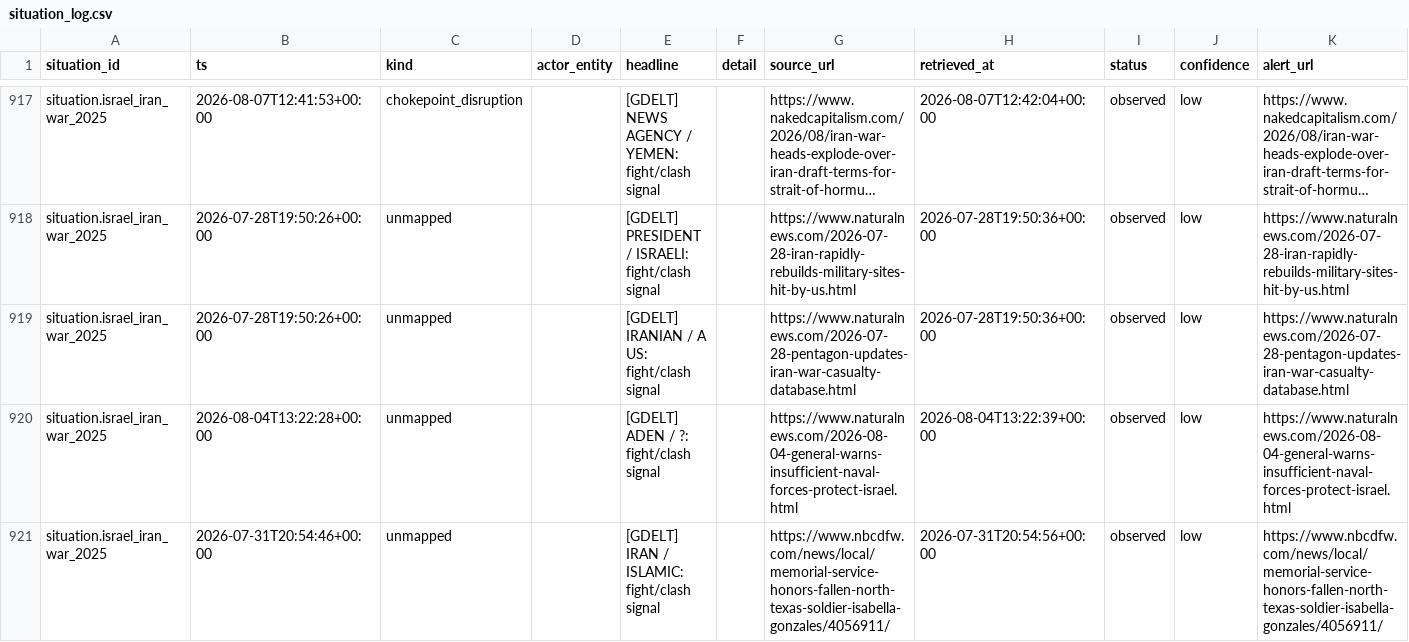
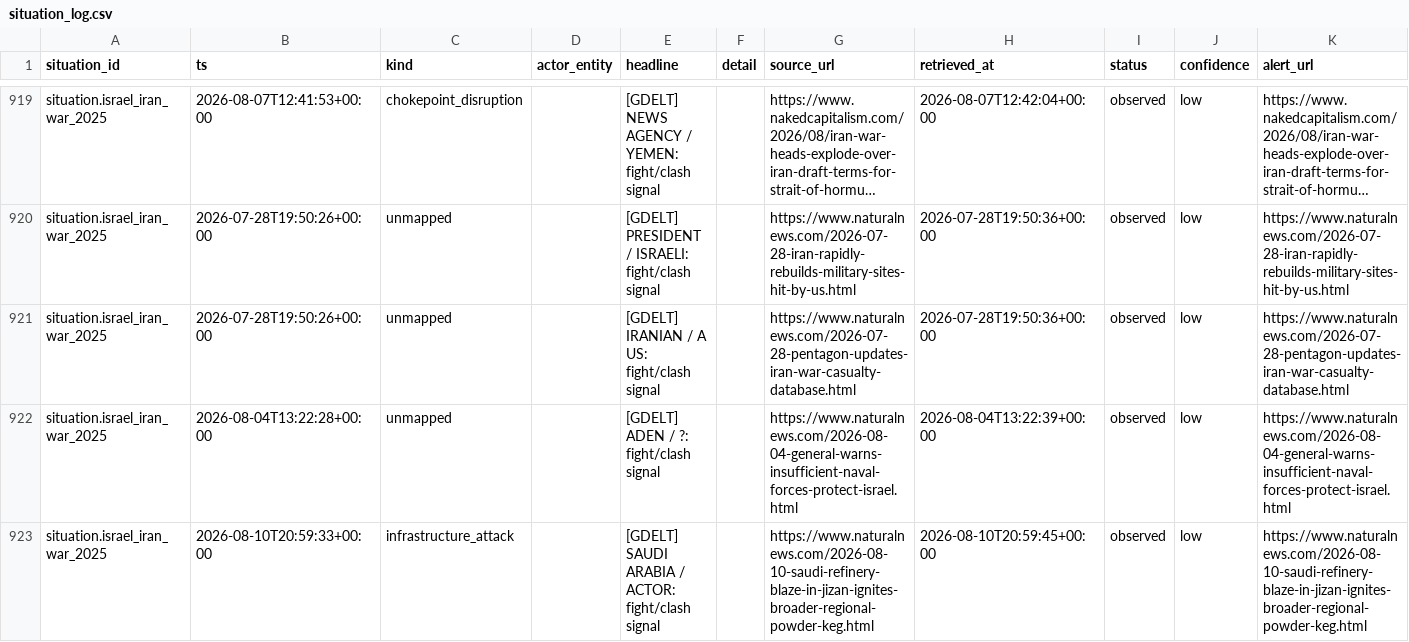
Before and after one commit to josephdelany/ripple-engine, a CSV file: data/state/situation_log.csv, drawn as a sheet; only a part is shown, gaps mark what is left out; the shorter side is filled out with more unchanged rows; long unchanged cells end in …; rows hold the shown columns only; the diff covers the shown part only; the diff names each change by its address in the sheet, - before the commit and + after, or states it on an @@ line.

```diff
--- a/data/state/situation_log.csv
+++ b/data/state/situation_log.csv
+row 923: situation.israel_iran_war_2025 | 2026-08-10T20:59:33+00:00 | infrastructure_attack |  | [GDELT] SAUDI ARABIA / ACTOR: fight/clash signal |  | https://www.naturalnews.com/2026-08-10-saudi-refinery-blaze-in-jizan-ignites-broader-regional-powder-keg.html | 2026-08-10T20:59:45+00:00 | observed | low | https://www.naturalnews.com/2026-08-10-saudi-refinery-blaze-in-jizan-ignites-broader-regional-powder-keg.html
```
Also changed, not shown: 8 added rows elsewhere in this file, 2 other files.
